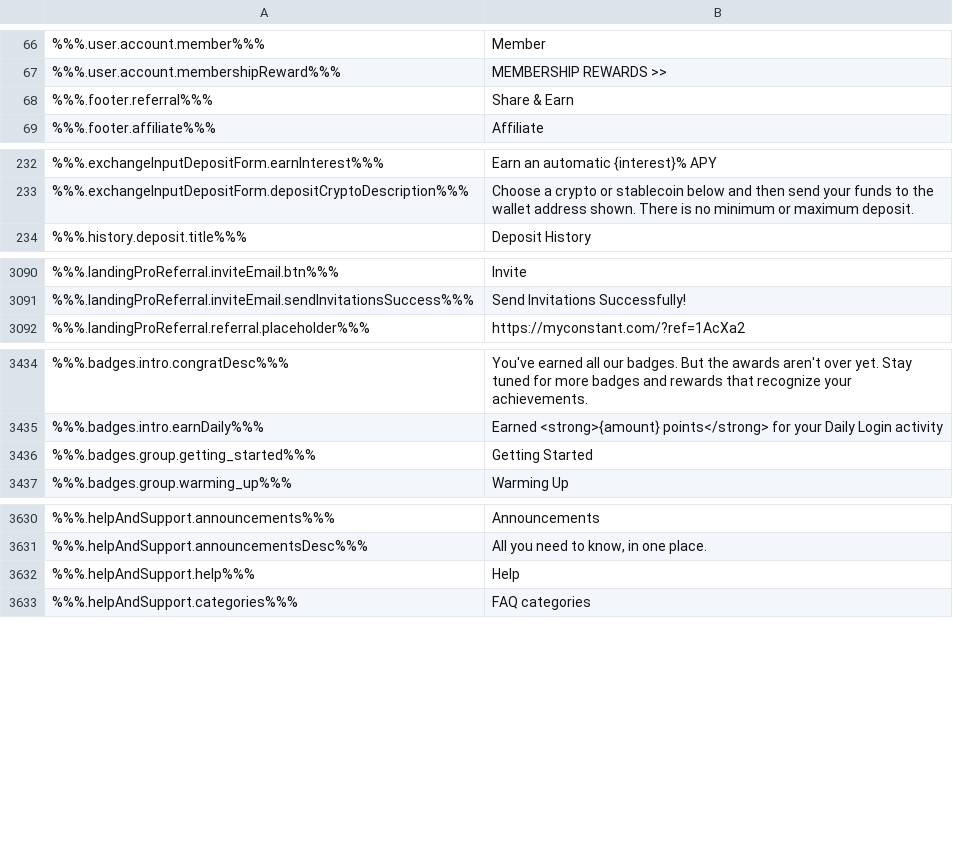
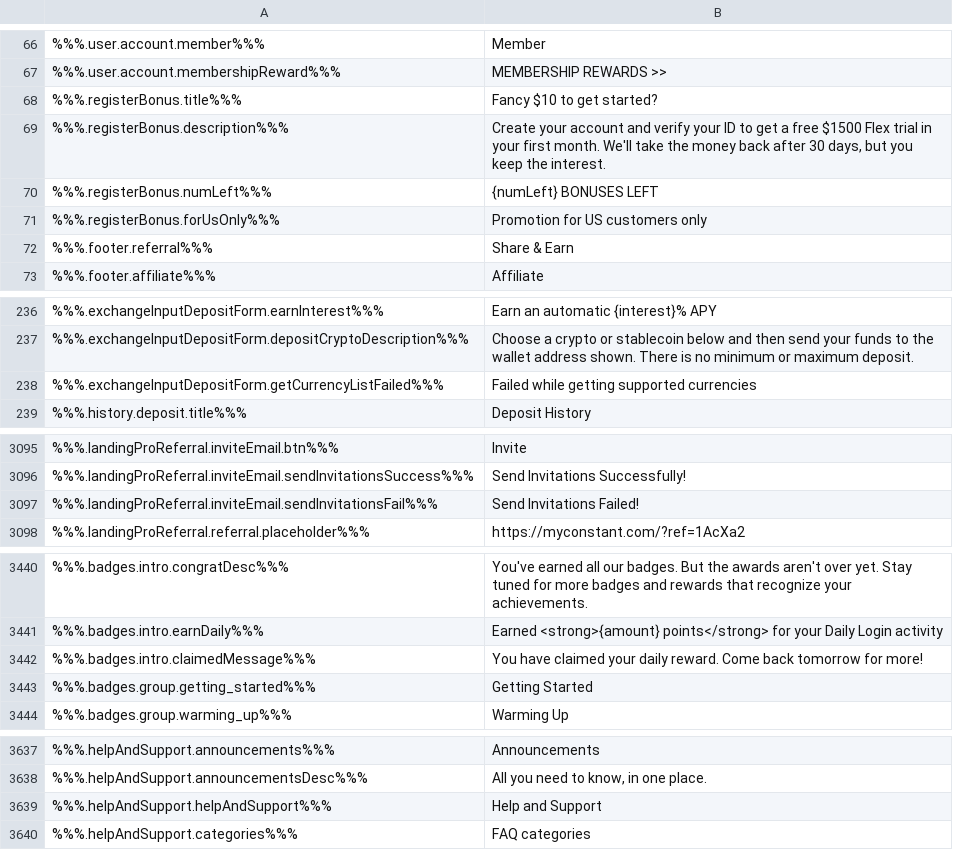
Before and after one commit to duyhtq/constant-web-i18n, a CSV file: store/en.csv, drawn as a sheet; only a part is shown, gaps mark what is left out; removed rows and columns are numbered as before the commit, all else as after; the diff covers the shown part only; the diff names each change by its address in the sheet, - before the commit and + after, or states it on an @@ line.

```diff
--- a/store/en.csv
+++ b/store/en.csv
+row 68: %%%.registerBonus.title%%% | Fancy $10 to get started?
+row 69: %%%.registerBonus.description%%% | Create your account and verify your ID to get a free $1500 Flex trial in your first month. We'll take the money back after 30 days, but you keep the interest.
+row 70: %%%.registerBonus.numLeft%%% | {numLeft} BONUSES LEFT
+row 71: %%%.registerBonus.forUsOnly%%% | Promotion for US customers only
+row 238: %%%.exchangeInputDepositForm.getCurrencyListFailed%%% | Failed while getting supported currencies
+row 3097: %%%.landingProReferral.inviteEmail.sendInvitationsFail%%% | Send Invitations Failed!
+row 3442: %%%.badges.intro.claimedMessage%%% | You have claimed your daily reward. Come back tomorrow for more!
-row 3632: %%%.helpAndSupport.help%%% | Help
+row 3639: %%%.helpAndSupport.helpAndSupport%%% | Help and Support
```
Also changed, not shown: 1 edited cell elsewhere in this file, 2 other files.
